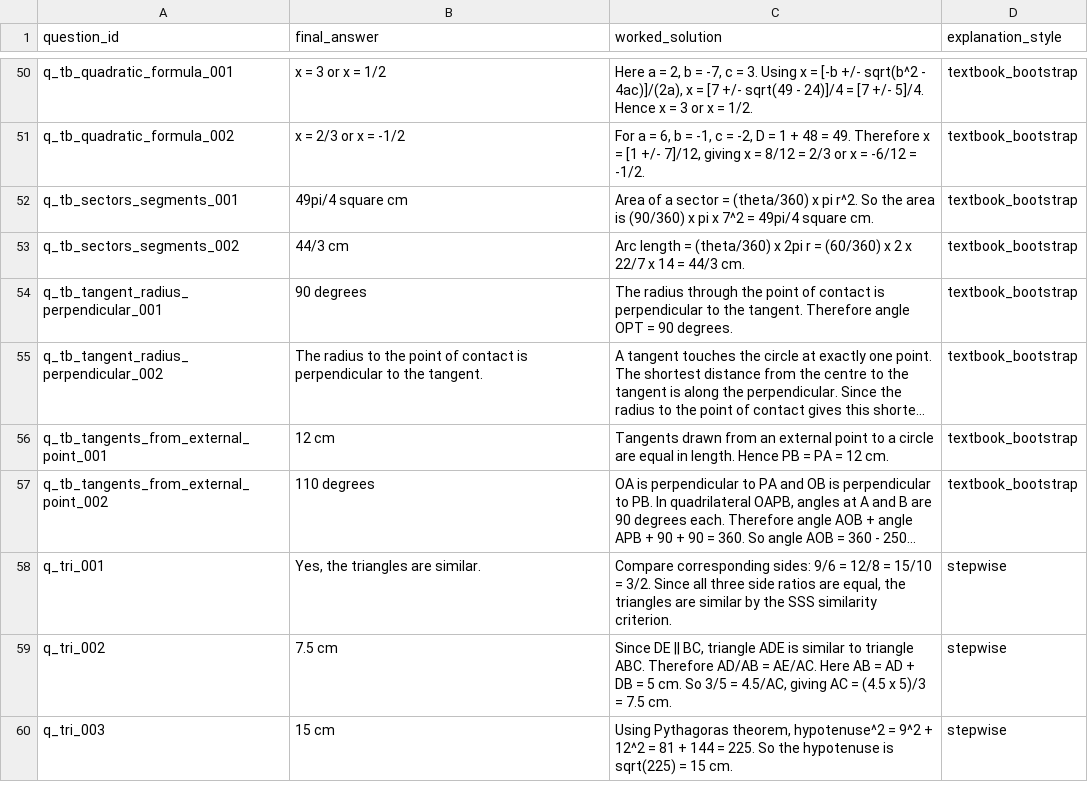
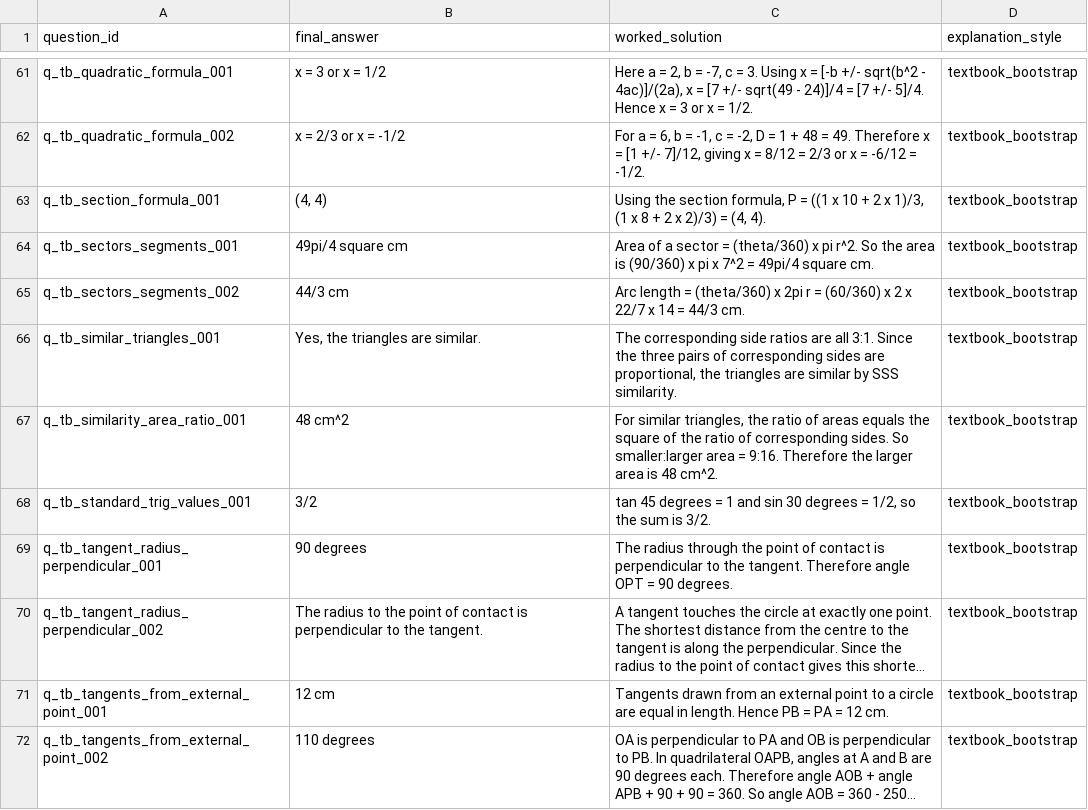
Before and after one commit to HiteshVamshi/adaptive-learning-platform, a CSV file: artifacts/bootstrap_data/solutions.csv, drawn as a sheet; only a part is shown, gaps mark what is left out; the shorter side is filled out with more unchanged rows; long unchanged cells end in …; the diff covers the shown part only.

```diff
--- a/artifacts/bootstrap_data/solutions.csv
+++ b/artifacts/bootstrap_data/solutions.csv
@@ -51,4 +62,8 @@ q_tb_quadratic_formula_001,x = 3 or x = 1/2,"Here a = 2, b = -7, c = 3. Using x
 q_tb_quadratic_formula_002,x = 2/3 or x = -1/2,"For a = 6, b = -1, c = -2, D = 1 + 48 = 49. Therefore x = [1 +/- 7]/12, giving x = 8/12 = 2/3 or x = -6/12 = -1/2.",textbook_bootstrap
+q_tb_section_formula_001,"(4, 4)","Using the section formula, P = ((1 x 10 + 2 x 1)/3, (1 x 8 + 2 x 2)/3) = (4, 4).",textbook_bootstrap
 q_tb_sectors_segments_001,49pi/4 square cm,Area of a sector = (theta/360) x pi r^2. So the area is (90/360) x pi x 7^2 = 49pi/4 square cm.,textbook_bootstrap
 q_tb_sectors_segments_002,44/3 cm,Arc length = (theta/360) x 2pi r = (60/360) x 2 x 22/7 x 14 = 44/3 cm.,textbook_bootstrap
+q_tb_similar_triangles_001,"Yes, the triangles are similar.","The corresponding side ratios are all 3:1. Since the three pairs of corresponding sides are proportional, the triangles are similar by SSS similarity.",textbook_bootstrap
+q_tb_similarity_area_ratio_001,48 cm^2,"For similar triangles, the ratio of areas equals the square of the ratio of corresponding sides. So smaller:larger area = 9:16. Therefore the larger area is 48 cm^2.",textbook_bootstrap
+q_tb_standard_trig_values_001,3/2,"tan 45 degrees = 1 and sin 30 degrees = 1/2, so the sum is 3/2.",textbook_bootstrap
 q_tb_tangent_radius_perpendicular_001,90 degrees,The radius through the point of contact is perpendicular to the tangent. Therefore angle OPT = 90 degrees.,textbook_bootstrap
```
Also changed, not shown: 15 added rows elsewhere in this file, artifacts/fine_tuning/adaptation_comparisons.csv, artifacts/generated_content/generated_questions.csv, 32 other files.
